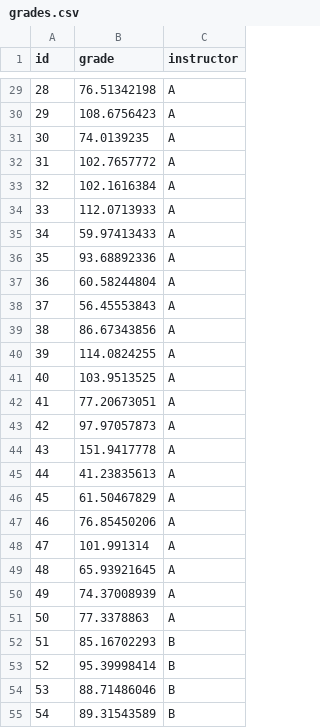
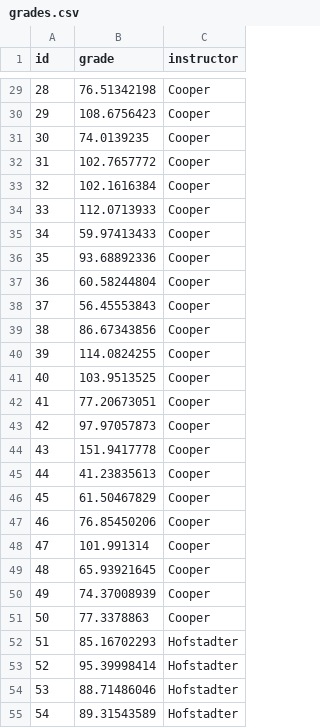
Before and after one commit to zief0002/epsy-5261, a CSV file: data/grades.csv, drawn as a sheet; only a part is shown, gaps mark what is left out; the diff covers the shown part only.

```diff
--- a/data/grades.csv
+++ b/data/grades.csv
@@ -29,27 +29,27 @@ id,grade,instructor
-28,76.51342198,A
-29,108.6756423,A
-30,74.0139235,A
-31,102.7657772,A
-32,102.1616384,A
-33,112.0713933,A
-34,59.97413433,A
-35,93.68892336,A
-36,60.58244804,A
-37,56.45553843,A
-38,86.67343856,A
-39,114.0824255,A
-40,103.9513525,A
-41,77.20673051,A
-42,97.97057873,A
-43,151.9417778,A
-44,41.23835613,A
-45,61.50467829,A
-46,76.85450206,A
-47,101.991314,A
-48,65.93921645,A
-49,74.37008939,A
-50,77.3378863,A
-51,85.16702293,B
-52,95.39998414,B
-53,88.71486046,B
-54,89.31543589,B
+28,76.51342198,Cooper
+29,108.6756423,Cooper
+30,74.0139235,Cooper
+31,102.7657772,Cooper
+32,102.1616384,Cooper
+33,112.0713933,Cooper
+34,59.97413433,Cooper
+35,93.68892336,Cooper
+36,60.58244804,Cooper
+37,56.45553843,Cooper
+38,86.67343856,Cooper
+39,114.0824255,Cooper
+40,103.9513525,Cooper
+41,77.20673051,Cooper
+42,97.97057873,Cooper
+43,151.9417778,Cooper
+44,41.23835613,Cooper
+45,61.50467829,Cooper
+46,76.85450206,Cooper
+47,101.991314,Cooper
+48,65.93921645,Cooper
+49,74.37008939,Cooper
+50,77.3378863,Cooper
+51,85.16702293,Hofstadter
+52,95.39998414,Hofstadter
+53,88.71486046,Hofstadter
+54,89.31543589,Hofstadter
```
Also changed, not shown: 73 edited cells elsewhere in this file.
